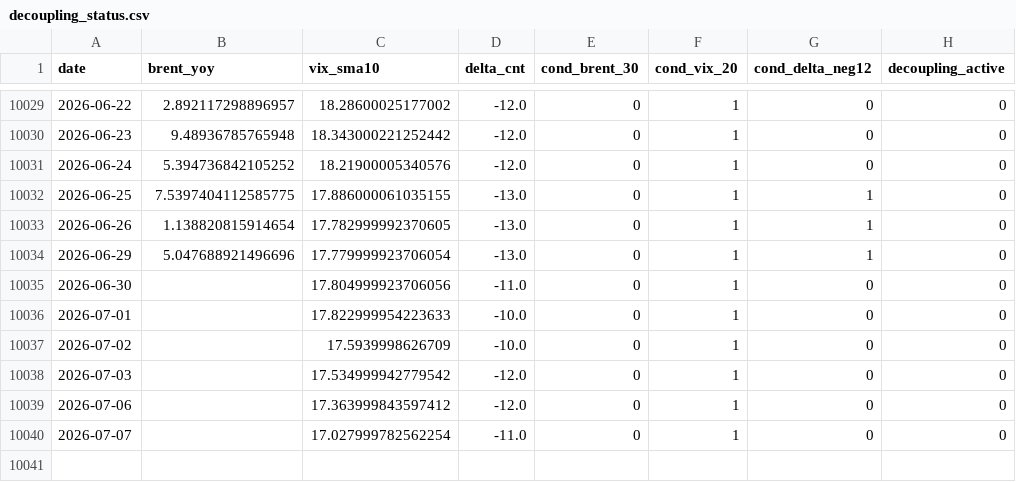
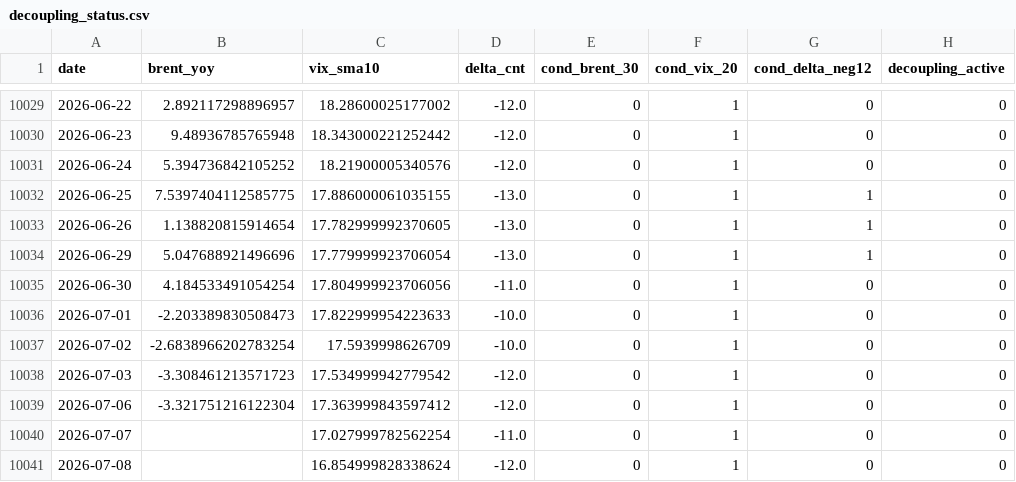
Before and after one commit to keishi-takagi/tda-monitoring, a CSV file: public/decoupling_status.csv, drawn as a sheet; only a part is shown, gaps mark what is left out.

```diff
--- a/public/decoupling_status.csv
+++ b/public/decoupling_status.csv
@@ -10034,7 +10034,8 @@ date,brent_yoy,vix_sma10,delta_cnt,cond_brent_30,cond_vix_20,cond_delta_neg12,de
 2026-06-29,5.047688921496696,17.779999923706054,-13.0,0,1,1,0
-2026-06-30,,17.804999923706056,-11.0,0,1,0,0
-2026-07-01,,17.822999954223633,-10.0,0,1,0,0
-2026-07-02,,17.5939998626709,-10.0,0,1,0,0
-2026-07-03,,17.534999942779542,-12.0,0,1,0,0
-2026-07-06,,17.363999843597412,-12.0,0,1,0,0
+2026-06-30,4.184533491054254,17.804999923706056,-11.0,0,1,0,0
+2026-07-01,-2.203389830508473,17.822999954223633,-10.0,0,1,0,0
+2026-07-02,-2.6838966202783254,17.5939998626709,-10.0,0,1,0,0
+2026-07-03,-3.308461213571723,17.534999942779542,-12.0,0,1,0,0
+2026-07-06,-3.321751216122304,17.363999843597412,-12.0,0,1,0,0
 2026-07-07,,17.027999782562254,-11.0,0,1,0,0
+2026-07-08,,16.854999828338624,-12.0,0,1,0,0
```
Also changed, not shown: 1 other file.
